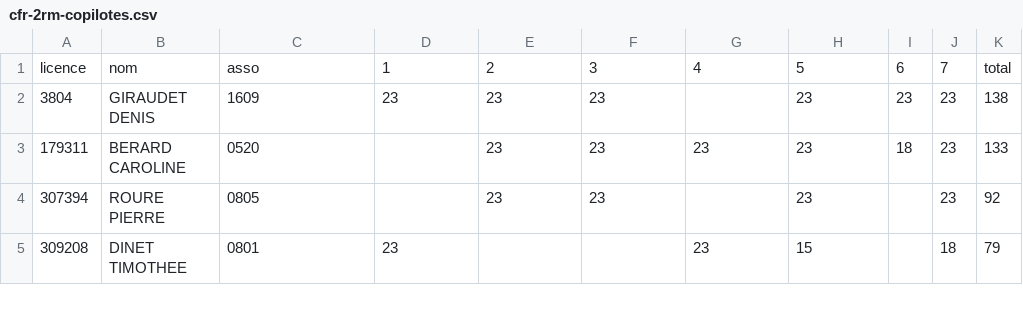
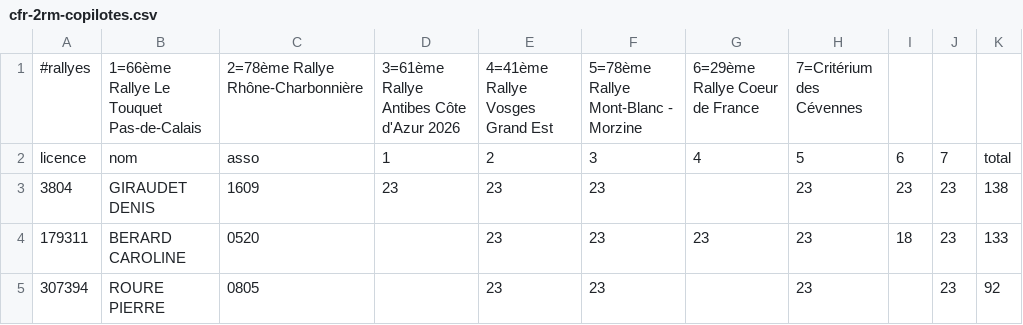
Before and after one commit to Ad0nI3/classements, a CSV file: acquis/cfr-2rm-copilotes.csv, drawn as a sheet; only a part is shown; the shorter side is filled out with more unchanged rows; the diff names each change by its address in the sheet, - before the commit and + after, or states it on an @@ line.

Commit message:
acquis : cfr-2rm-copilotes mis à jour

```diff
--- a/acquis/cfr-2rm-copilotes.csv
+++ b/acquis/cfr-2rm-copilotes.csv
+row 1: #rallyes | 1=66ème Rallye Le Touquet Pas-de-Calais | 2=78ème Rallye Rhône-Charbonnière | 3=61ème Rallye Antibes Côte d'Azur 2026 | 4=41ème Rallye Vosges Grand Est | 5=78ème Rallye Mont-Blanc - Morzine | 6=29ème Rallye Coeur de France | 7=Critérium des Cévennes
```
